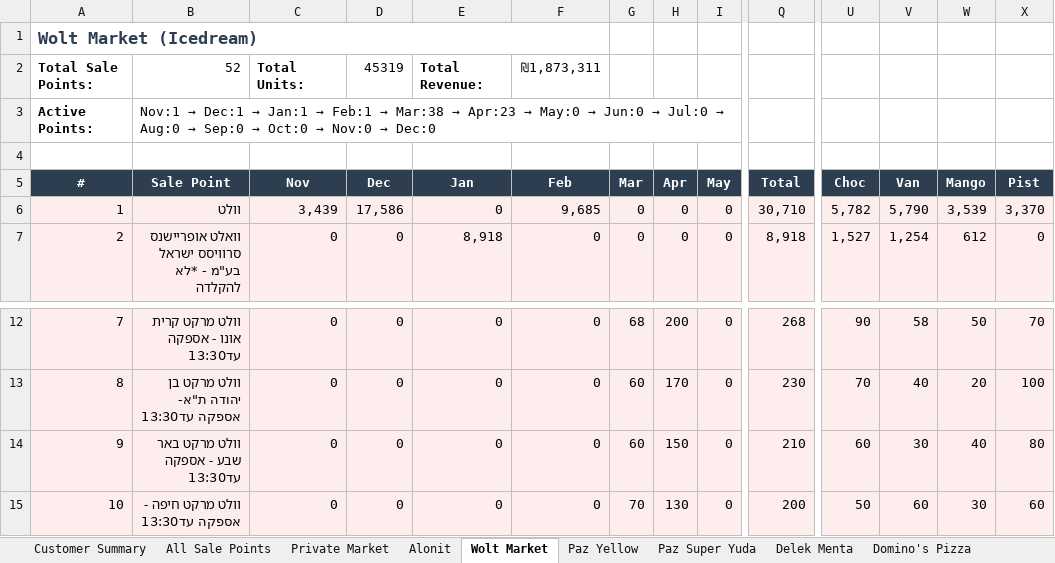
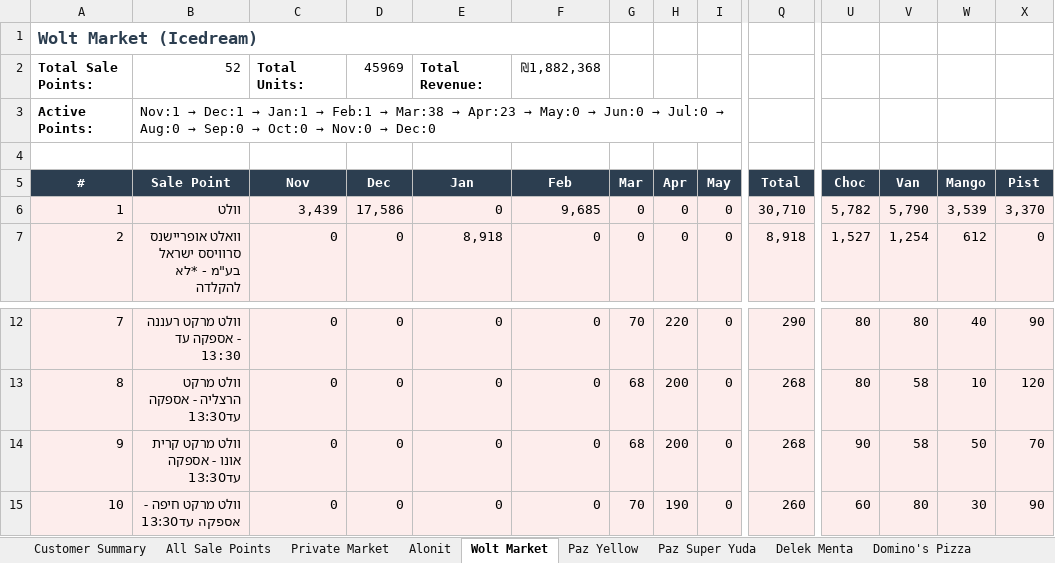
Before and after one commit to or-raito/raito-dashboard, an Excel workbook: docs/raito_salepoints_deep_dive.xlsx, sheet Wolt Market, drawn as a sheet; only a part is shown, gaps mark what is left out; values as stored, in another font and other column widths than the file's, no borders; the diff covers the shown part only; the diff names each change by its address in the sheet, - before the commit and + after, or states it on an @@ line.

```diff
--- a/docs/raito_salepoints_deep_dive.xlsx (sheet Wolt Market)
+++ b/docs/raito_salepoints_deep_dive.xlsx (sheet Wolt Market)
-D2 (Dec): 45319
+D2 (Dec): 45969
-F2 (Feb): ₪1,873,311
+F2 (Feb): ₪1,882,368
-B12 (Sale Point): וולט מרקט קרית אונו - אספקה עד13:30
+B12 (Sale Point): וולט מרקט רעננה - אספקה עד 13:30
-G12 (Mar): 68
+G12 (Mar): 70
-H12 (Apr): 200
+H12 (Apr): 220
-Q12 (Total): 268
+Q12 (Total): 290
-U12 (Choc): 90
+U12 (Choc): 80
-V12 (Van): 58
+V12 (Van): 80
-W12 (Mango): 50
+W12 (Mango): 40
-X12 (Pist): 70
+X12 (Pist): 90
-B13 (Sale Point): וולט מרקט בן יהודה ת"א- אספקה עד13:30
+B13 (Sale Point): וולט מרקט הרצליה - אספקה עד13:30
-G13:G14 (Mar): 60
+G13:G14 (Mar): 68
-H13 (Apr): 170
+H13 (Apr): 200
-Q13 (Total): 230
+Q13 (Total): 268
-U13 (Choc): 70
+U13 (Choc): 80
-V13 (Van): 40
+V13 (Van): 58
-W13 (Mango): 20
+W13 (Mango): 10
-X13 (Pist): 100
+X13 (Pist): 120
-B14 (Sale Point): וולט מרקט באר שבע - אספקה עד13:30
+B14 (Sale Point): וולט מרקט קרית אונו - אספקה עד13:30
-H14 (Apr): 150
+H14 (Apr): 200
-Q14 (Total): 210
+Q14 (Total): 268
-U14 (Choc): 60
+U14 (Choc): 90
-V14 (Van): 30
+V14 (Van): 58
-W14 (Mango): 40
+W14 (Mango): 50
-X14 (Pist): 80
+X14 (Pist): 70
-H15 (Apr): 130
+H15 (Apr): 190
-Q15 (Total): 200
+Q15 (Total): 260
-U15 (Choc): 50
+U15 (Choc): 60
-V15 (Van): 60
+V15 (Van): 80
-X15 (Pist): 60
+X15 (Pist): 90
```
Also changed, not shown: 197 edited cells elsewhere in this sheet, sheet All Sale Points, sheet Customer Summary, sheet Good Pharm, sheet Yango Deli, other sheet tabs, 4 other files.
